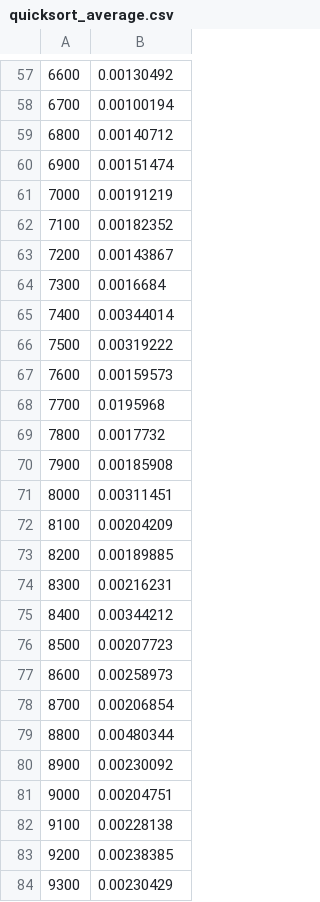
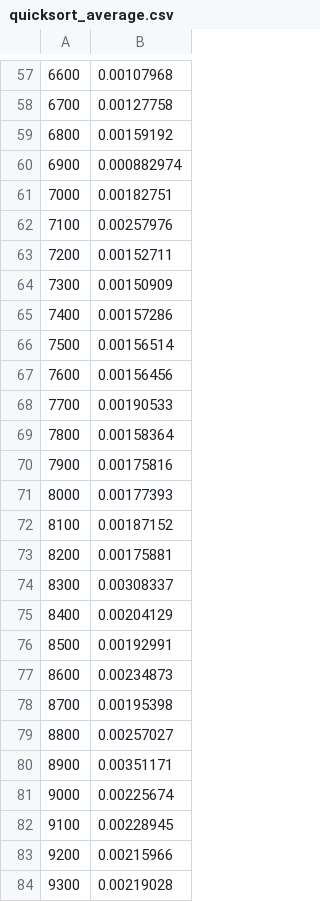
Before and after one commit to lmizrahi12/Advanced-Analysis-of-Algorithms, a CSV file: Lab 3/quicksort_average.csv, drawn as a sheet; only a part is shown, gaps mark what is left out; the diff covers the shown part only.

```diff
--- a/Lab 3/quicksort_average.csv
+++ b/Lab 3/quicksort_average.csv
@@ -57,28 +57,28 @@
-6600,0.00130492
-6700,0.00100194
-6800,0.00140712
-6900,0.00151474
-7000,0.00191219
-7100,0.00182352
-7200,0.00143867
-7300,0.0016684
-7400,0.00344014
-7500,0.00319222
-7600,0.00159573
-7700,0.0195968
-7800,0.0017732
-7900,0.00185908
-8000,0.00311451
-8100,0.00204209
-8200,0.00189885
-8300,0.00216231
-8400,0.00344212
-8500,0.00207723
-8600,0.00258973
-8700,0.00206854
-8800,0.00480344
-8900,0.00230092
-9000,0.00204751
-9100,0.00228138
-9200,0.00238385
-9300,0.00230429
+6600,0.00107968
+6700,0.00127758
+6800,0.00159192
+6900,0.000882974
+7000,0.00182751
+7100,0.00257976
+7200,0.00152711
+7300,0.00150909
+7400,0.00157286
+7500,0.00156514
+7600,0.00156456
+7700,0.00190533
+7800,0.00158364
+7900,0.00175816
+8000,0.00177393
+8100,0.00187152
+8200,0.00175881
+8300,0.00308337
+8400,0.00204129
+8500,0.00192991
+8600,0.00234873
+8700,0.00195398
+8800,0.00257027
+8900,0.00351171
+9000,0.00225674
+9100,0.00228945
+9200,0.00215966
+9300,0.00219028
```
Also changed, not shown: 163 edited cells elsewhere in this file, Lab 3/mergesort.csv, 3 other files.
